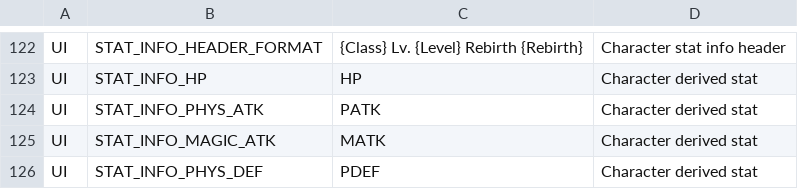
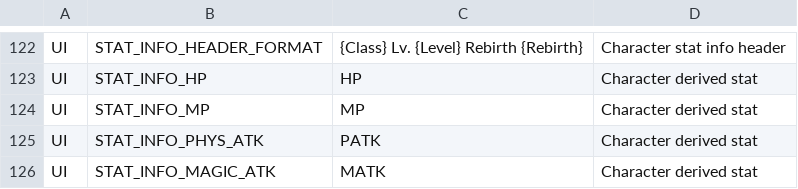
Before and after one commit to ewoo14/idle-project, a CSV file: client/Content/Localization/Game/en/UI.csv, drawn as a sheet; only a part is shown, gaps mark what is left out; the shorter side is filled out with more unchanged rows.

```diff
--- a/client/Content/Localization/Game/en/UI.csv
+++ b/client/Content/Localization/Game/en/UI.csv
@@ -123,2 +123,3 @@ UI,STAT_INFO_HEADER_FORMAT,"{Class}  Lv. {Level}  Rebirth {Rebirth}","Character
 UI,STAT_INFO_HP,"HP","Character derived stat"
+UI,STAT_INFO_MP,"MP","Character derived stat"
 UI,STAT_INFO_PHYS_ATK,"PATK","Character derived stat"
```
Also changed, not shown: client/Content/Localization/Game/ko/UI.csv, 7 other files.
